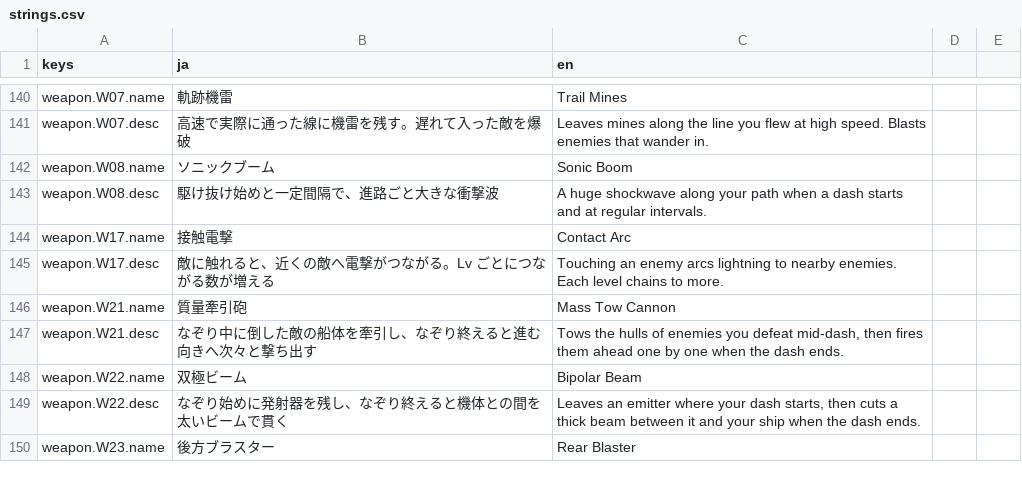
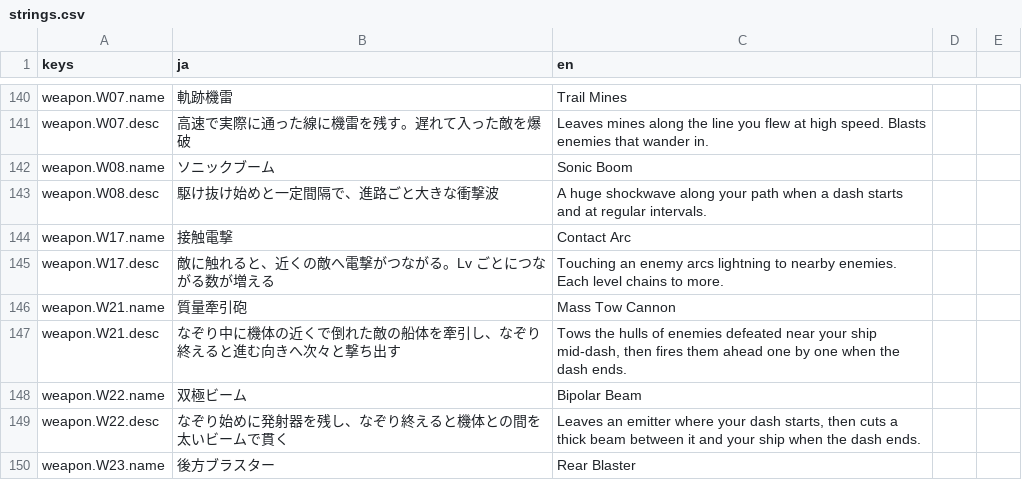
Before and after one commit to Tomatoguy1029/speed, a CSV file: speed/data/text/strings.csv, drawn as a sheet; only a part is shown, gaps mark what is left out.

Commit message:
fix: limit mass tow capture to hulls near the ship

```diff
--- a/speed/data/text/strings.csv
+++ b/speed/data/text/strings.csv
@@ -146,3 +146,3 @@ weapon.W17.desc,敵に触れると、近くの敵へ電撃がつながる。Lv
 weapon.W21.name,質量牽引砲,Mass Tow Cannon
-weapon.W21.desc,なぞり中に倒した敵の船体を牽引し、なぞり終えると進む向きへ次々と撃ち出す,"Tows the hulls of enemies you defeat mid-dash, then fires them ahead one by one when the dash ends."
+weapon.W21.desc,なぞり中に機体の近くで倒れた敵の船体を牽引し、なぞり終えると進む向きへ次々と撃ち出す,"Tows the hulls of enemies defeated near your ship mid-dash, then fires them ahead one by one when the dash ends."
 weapon.W22.name,双極ビーム,Bipolar Beam
```
Also changed, not shown: 4 other files.
